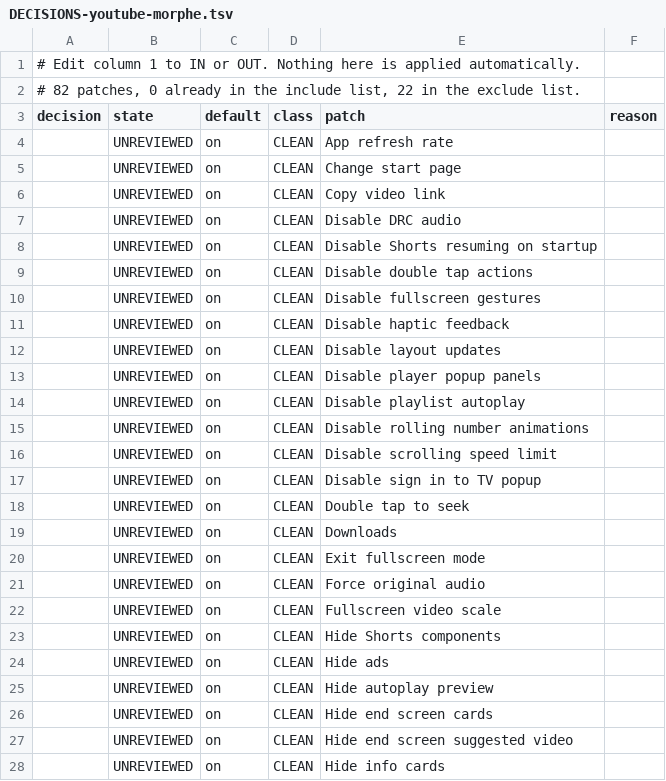
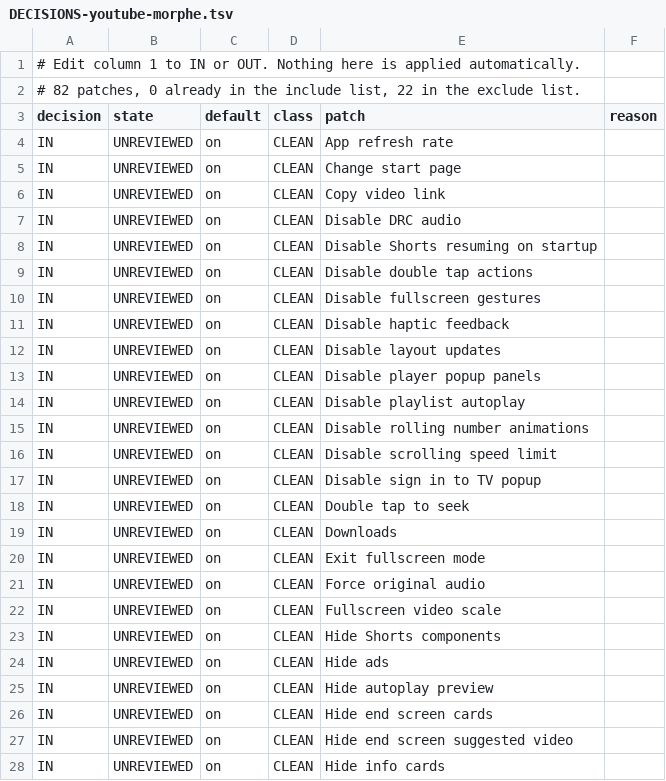
Before and after one commit to govinda-rajulu/patch-factory, a TSV file: docs/review/DECISIONS-youtube-morphe.tsv, drawn as a sheet; only a part is shown; the diff covers the shown part only.

```diff
--- a/docs/review/DECISIONS-youtube-morphe.tsv
+++ b/docs/review/DECISIONS-youtube-morphe.tsv
@@ -3,26 +3,26 @@
 decision	state	default	class	patch	reason
-	UNREVIEWED	on	CLEAN	App refresh rate	
-	UNREVIEWED	on	CLEAN	Change start page	
-	UNREVIEWED	on	CLEAN	Copy video link	
-	UNREVIEWED	on	CLEAN	Disable DRC audio	
-	UNREVIEWED	on	CLEAN	Disable Shorts resuming on startup	
-	UNREVIEWED	on	CLEAN	Disable double tap actions	
-	UNREVIEWED	on	CLEAN	Disable fullscreen gestures	
-	UNREVIEWED	on	CLEAN	Disable haptic feedback	
-	UNREVIEWED	on	CLEAN	Disable layout updates	
-	UNREVIEWED	on	CLEAN	Disable player popup panels	
-	UNREVIEWED	on	CLEAN	Disable playlist autoplay	
-	UNREVIEWED	on	CLEAN	Disable rolling number animations	
-	UNREVIEWED	on	CLEAN	Disable scrolling speed limit	
-	UNREVIEWED	on	CLEAN	Disable sign in to TV popup	
-	UNREVIEWED	on	CLEAN	Double tap to seek	
-	UNREVIEWED	on	CLEAN	Downloads	
-	UNREVIEWED	on	CLEAN	Exit fullscreen mode	
-	UNREVIEWED	on	CLEAN	Force original audio	
-	UNREVIEWED	on	CLEAN	Fullscreen video scale	
-	UNREVIEWED	on	CLEAN	Hide Shorts components	
-	UNREVIEWED	on	CLEAN	Hide ads	
-	UNREVIEWED	on	CLEAN	Hide autoplay preview	
-	UNREVIEWED	on	CLEAN	Hide end screen cards	
-	UNREVIEWED	on	CLEAN	Hide end screen suggested video	
-	UNREVIEWED	on	CLEAN	Hide info cards	
+IN	UNREVIEWED	on	CLEAN	App refresh rate	
+IN	UNREVIEWED	on	CLEAN	Change start page	
+IN	UNREVIEWED	on	CLEAN	Copy video link	
+IN	UNREVIEWED	on	CLEAN	Disable DRC audio	
+IN	UNREVIEWED	on	CLEAN	Disable Shorts resuming on startup	
+IN	UNREVIEWED	on	CLEAN	Disable double tap actions	
+IN	UNREVIEWED	on	CLEAN	Disable fullscreen gestures	
+IN	UNREVIEWED	on	CLEAN	Disable haptic feedback	
+IN	UNREVIEWED	on	CLEAN	Disable layout updates	
+IN	UNREVIEWED	on	CLEAN	Disable player popup panels	
+IN	UNREVIEWED	on	CLEAN	Disable playlist autoplay	
+IN	UNREVIEWED	on	CLEAN	Disable rolling number animations	
+IN	UNREVIEWED	on	CLEAN	Disable scrolling speed limit	
+IN	UNREVIEWED	on	CLEAN	Disable sign in to TV popup	
+IN	UNREVIEWED	on	CLEAN	Double tap to seek	
+IN	UNREVIEWED	on	CLEAN	Downloads	
+IN	UNREVIEWED	on	CLEAN	Exit fullscreen mode	
+IN	UNREVIEWED	on	CLEAN	Force original audio	
+IN	UNREVIEWED	on	CLEAN	Fullscreen video scale	
+IN	UNREVIEWED	on	CLEAN	Hide Shorts components	
+IN	UNREVIEWED	on	CLEAN	Hide ads	
+IN	UNREVIEWED	on	CLEAN	Hide autoplay preview	
+IN	UNREVIEWED	on	CLEAN	Hide end screen cards	
+IN	UNREVIEWED	on	CLEAN	Hide end screen suggested video	
+IN	UNREVIEWED	on	CLEAN	Hide info cards	
```
Also changed, not shown: 39 edited cells elsewhere in this file, 3 other files.
